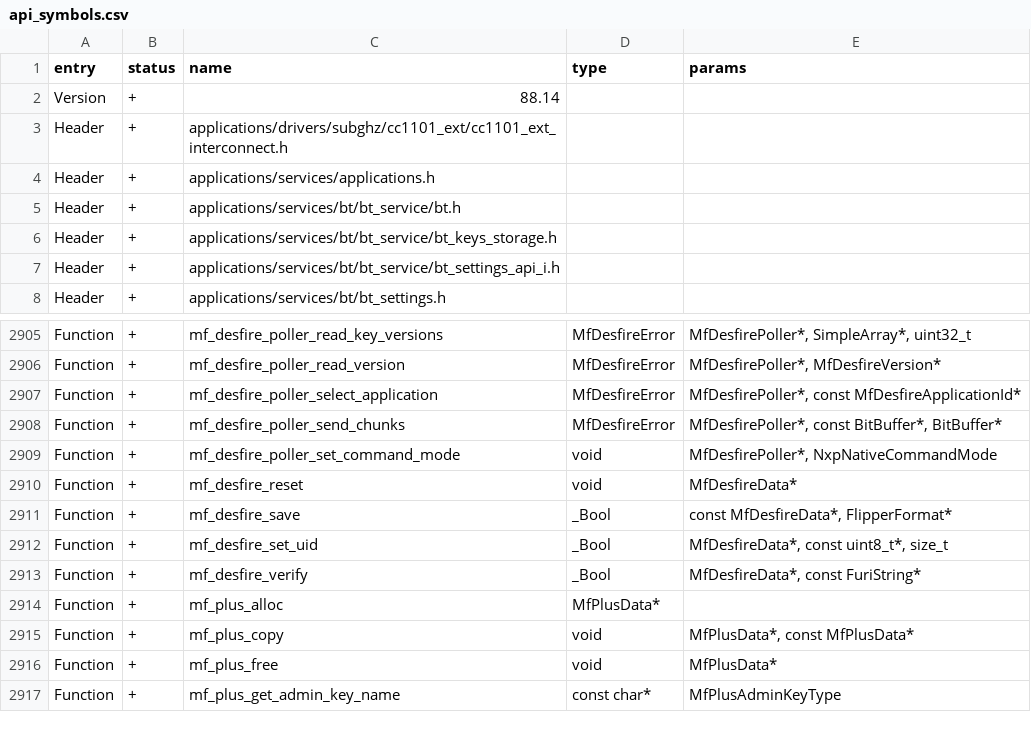
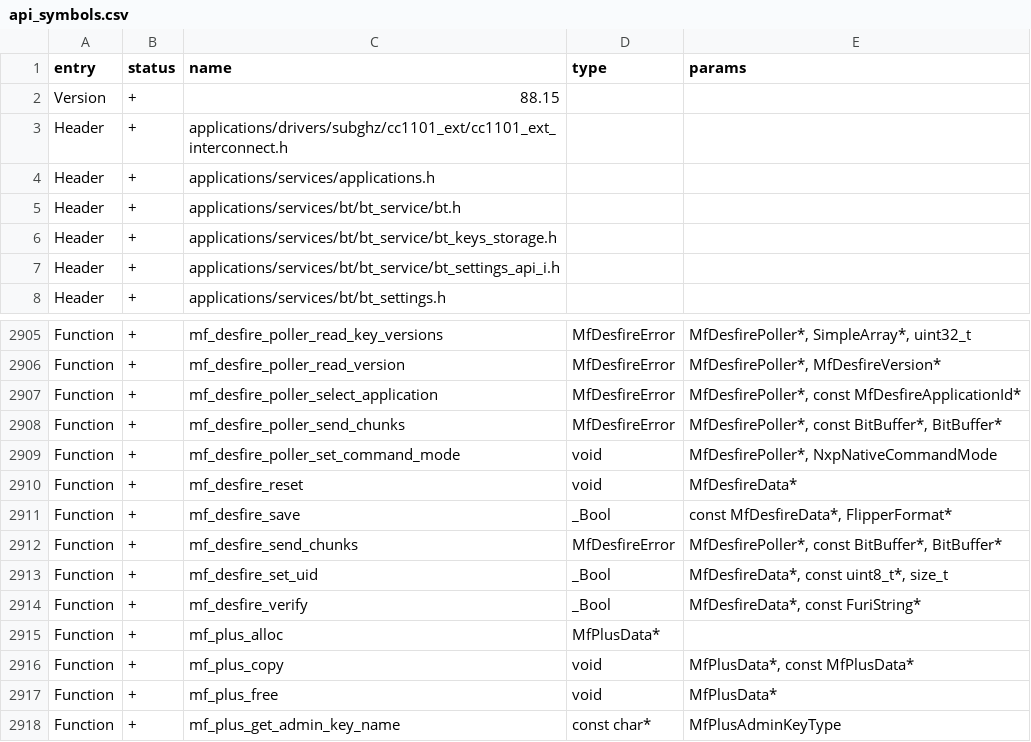
Before and after one commit to DarkFlippers/unleashed-firmware, a CSV file: targets/f7/api_symbols.csv, drawn as a sheet; only a part is shown, gaps mark what is left out.

Commit message:
keep mf_desfire_send_chunks api symbol

```diff
--- a/targets/f7/api_symbols.csv
+++ b/targets/f7/api_symbols.csv
@@ -1,3 +1,3 @@
 entry,status,name,type,params
-Version,+,88.14,,
+Version,+,88.15,,
 Header,+,applications/drivers/subghz/cc1101_ext/cc1101_ext_interconnect.h,,
@@ -2911,2 +2911,3 @@ Function,+,mf_desfire_reset,void,MfDesfireData*
 Function,+,mf_desfire_save,_Bool,"const MfDesfireData*, FlipperFormat*"
+Function,+,mf_desfire_send_chunks,MfDesfireError,"MfDesfirePoller*, const BitBuffer*, BitBuffer*"
 Function,+,mf_desfire_set_uid,_Bool,"MfDesfireData*, const uint8_t*, size_t"
```
Also changed, not shown: 2 other files.
